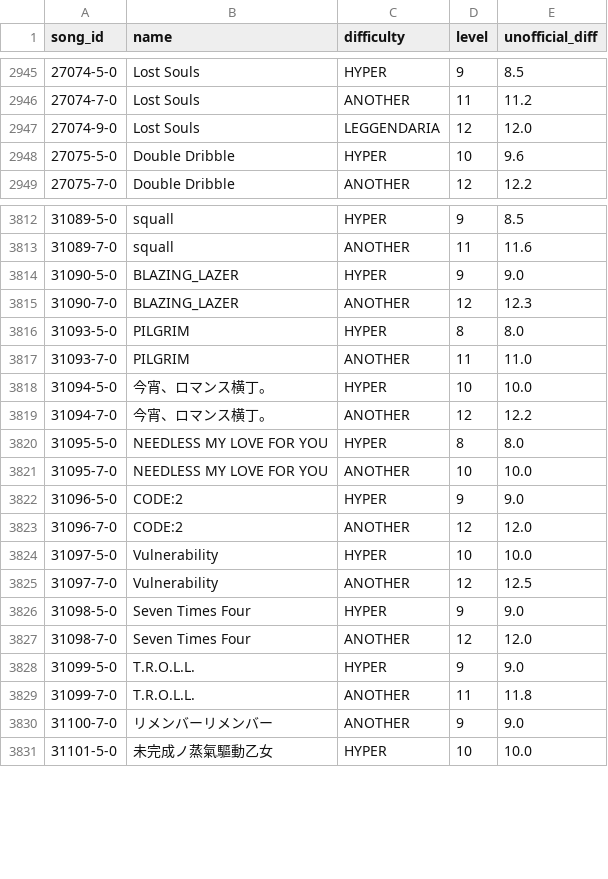
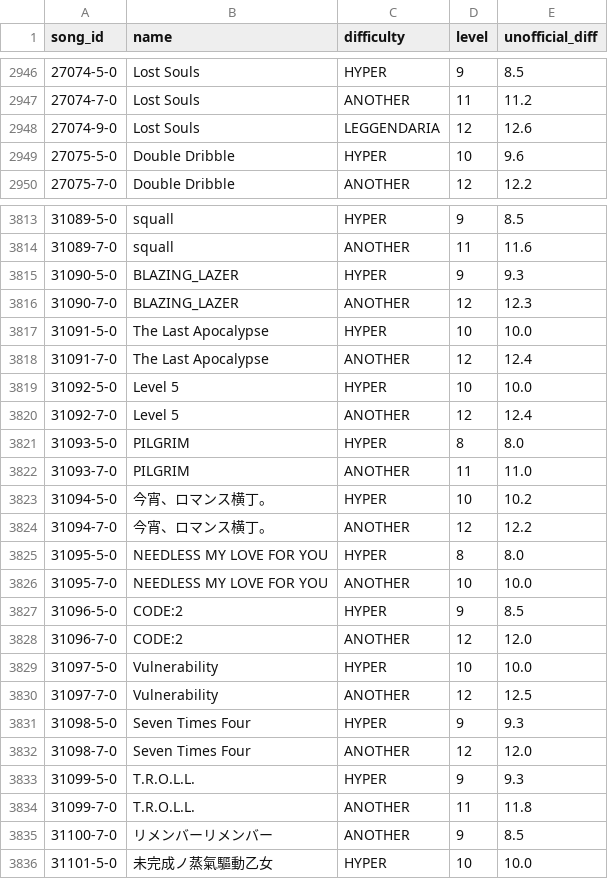
Before and after one commit to ryowatanabe/iidx-dp-unofficial-difficulty-scraper, a CSV file: data/unofficial_difficulty.csv, drawn as a sheet; only a part is shown, gaps mark what is left out; the diff covers the shown part only.

```diff
--- a/data/unofficial_difficulty.csv
+++ b/data/unofficial_difficulty.csv
@@ -2946,3 +2947,3 @@ song_id,name,difficulty,level,unofficial_diff
 27074-7-0,"Lost Souls",ANOTHER,11,11.2
-27074-9-0,"Lost Souls",LEGGENDARIA,12,12.0
+27074-9-0,"Lost Souls",LEGGENDARIA,12,12.6
 27075-5-0,"Double Dribble",HYPER,10,9.6
@@ -3813,7 +3814,11 @@ song_id,name,difficulty,level,unofficial_diff
 31089-7-0,squall,ANOTHER,11,11.6
-31090-5-0,BLAZING_LAZER,HYPER,9,9.0
+31090-5-0,BLAZING_LAZER,HYPER,9,9.3
 31090-7-0,BLAZING_LAZER,ANOTHER,12,12.3
+31091-5-0,"The Last Apocalypse",HYPER,10,10.0
+31091-7-0,"The Last Apocalypse",ANOTHER,12,12.4
+31092-5-0,"Level 5",HYPER,10,10.0
+31092-7-0,"Level 5",ANOTHER,12,12.4
 31093-5-0,PILGRIM,HYPER,8,8.0
 31093-7-0,PILGRIM,ANOTHER,11,11.0
-31094-5-0,"今宵、ロマンス横丁。",HYPER,10,10.0
+31094-5-0,"今宵、ロマンス横丁。",HYPER,10,10.2
 31094-7-0,"今宵、ロマンス横丁。",ANOTHER,12,12.2
@@ -3821,3 +3826,3 @@ song_id,name,difficulty,level,unofficial_diff
 31095-7-0,"NEEDLESS MY LOVE FOR YOU",ANOTHER,10,10.0
-31096-5-0,CODE:2,HYPER,9,9.0
+31096-5-0,CODE:2,HYPER,9,8.5
 31096-7-0,CODE:2,ANOTHER,12,12.0
@@ -3825,7 +3830,7 @@ song_id,name,difficulty,level,unofficial_diff
 31097-7-0,Vulnerability,ANOTHER,12,12.5
-31098-5-0,"Seven Times Four",HYPER,9,9.0
+31098-5-0,"Seven Times Four",HYPER,9,9.3
 31098-7-0,"Seven Times Four",ANOTHER,12,12.0
-31099-5-0,T.R.O.L.L.,HYPER,9,9.0
+31099-5-0,T.R.O.L.L.,HYPER,9,9.3
 31099-7-0,T.R.O.L.L.,ANOTHER,11,11.8
-31100-7-0,"リメンバーリメンバー",ANOTHER,9,9.0
+31100-7-0,"リメンバーリメンバー",ANOTHER,9,8.5
 31101-5-0,"未完成ノ蒸氣驅動乙女",HYPER,10,10.0
```
Also changed, not shown: 10 added rows and 10 edited cells elsewhere in this file, data/ereternet_difficulty.csv, data/ereternet_difficulty_diffonly.csv, 1 other file.
